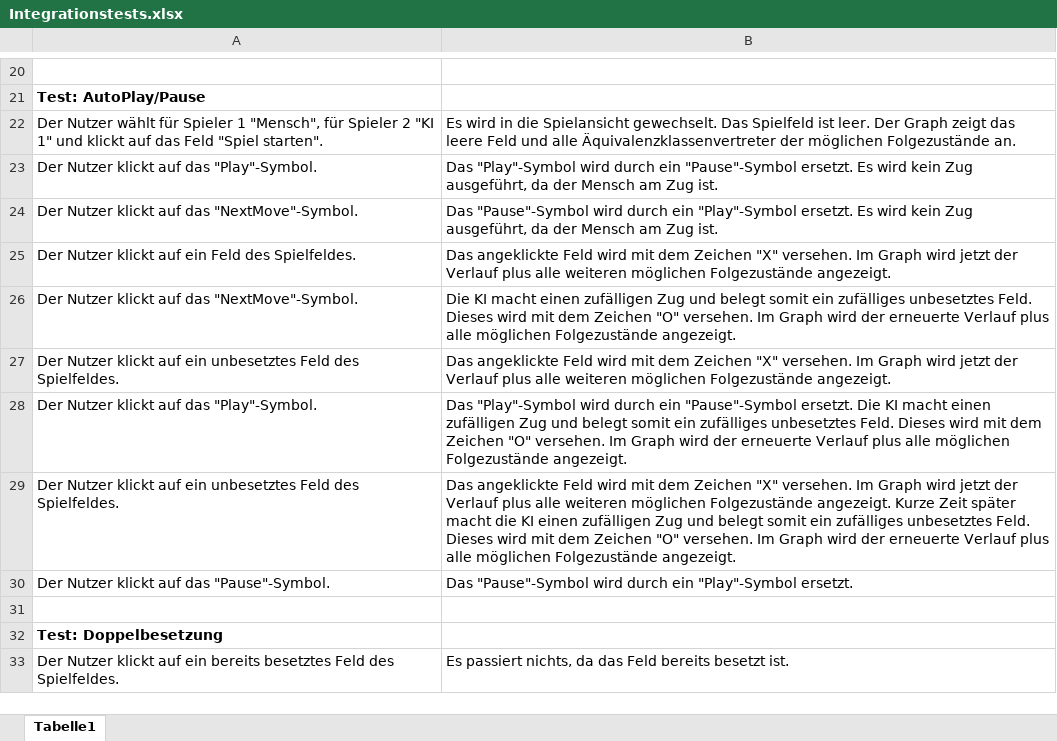
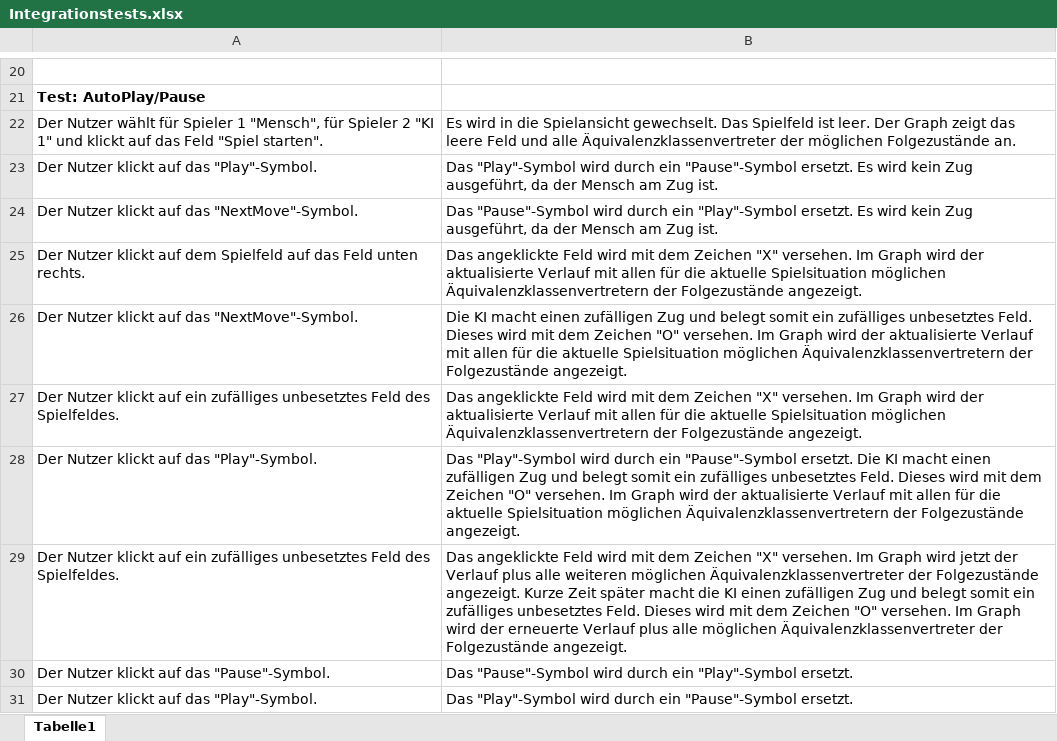
Before and after one commit to idlaviV/TIKTacToe, an Excel workbook: Integrationstests/Integrationstests.xlsx, sheet Tabelle1, drawn as a sheet; only a part is shown, gaps mark what is left out; the shorter side is filled out with more unchanged rows; values as stored, in another font and other column widths than the file's, no borders; the diff covers the shown part only; the diff names each change by its address in the sheet, - before the commit and + after, or states it on an @@ line.

Commit message:
Integrationstest: AutoPlay/Pause erweitert

```diff
--- a/Integrationstests/Integrationstests.xlsx (sheet Tabelle1)
+++ b/Integrationstests/Integrationstests.xlsx (sheet Tabelle1)
-A25: …klickt auf ein Feld des Spielfeldes.
+A25: …klickt auf dem Spielfeld auf das Feld unten rechts.
-B25: …Graph wird jetzt der Verlauf plus alle weiteren möglichen Folgezustände angezeigt.
+B25: …Graph wird der aktualisierte Verlauf mit allen für die aktuelle Spielsituation möglichen Äquivalenzklassenvertretern der Folgezustände angezeigt.
-B26: …wird der erneuerte Verlauf plus alle möglichen Folgezustände angezeigt.
+B26: …wird der aktualisierte Verlauf mit allen für die aktuelle Spielsituation möglichen Äquivalenzklassenvertretern der Folgezustände angezeigt.
-A27: …auf ein unbesetztes Feld…
+A27: …auf ein zufälliges unbesetztes Feld…
-B27: …Graph wird jetzt der Verlauf plus alle weiteren möglichen Folgezustände angezeigt.
+B27: …Graph wird der aktualisierte Verlauf mit allen für die aktuelle Spielsituation möglichen Äquivalenzklassenvertretern der Folgezustände angezeigt.
-B28: …wird der erneuerte Verlauf plus alle möglichen Folgezustände angezeigt.
+B28: …wird der aktualisierte Verlauf mit allen für die aktuelle Spielsituation möglichen Äquivalenzklassenvertretern der Folgezustände angezeigt.
-A29: …auf ein unbesetztes Feld…
+A29: …auf ein zufälliges unbesetztes Feld…
-B29: …weiteren möglichen Folgezustände angezeigt. Kurze Zeit später macht die KI einen zufälligen Zug und belegt somit ein zufälliges unbesetztes Feld. Dieses wird mit dem Zeichen "O" versehen. Im Graph wird der erneuerte Verlauf plus alle möglichen Folgezustände angezeigt.
+B29: …weiteren möglichen Äquivalenzklassenvertreter der Folgezustände angezeigt. Kurze Zeit später macht die KI einen zufälligen Zug und belegt somit ein zufälliges unbesetztes Feld. Dieses wird mit dem Zeichen "O" versehen. Im Graph wird der erneuerte Verlauf plus alle möglichen Äquivalenzklassenvertreter der Folgezustände angezeigt.
+row 31: Der Nutzer klickt auf das "Play"-Symbol. | Das "Play"-Symbol wird durch ein "Pause"-Symbol ersetzt.
```
Also changed, not shown: 7 added rows and 2 edited cells elsewhere in this sheet.
